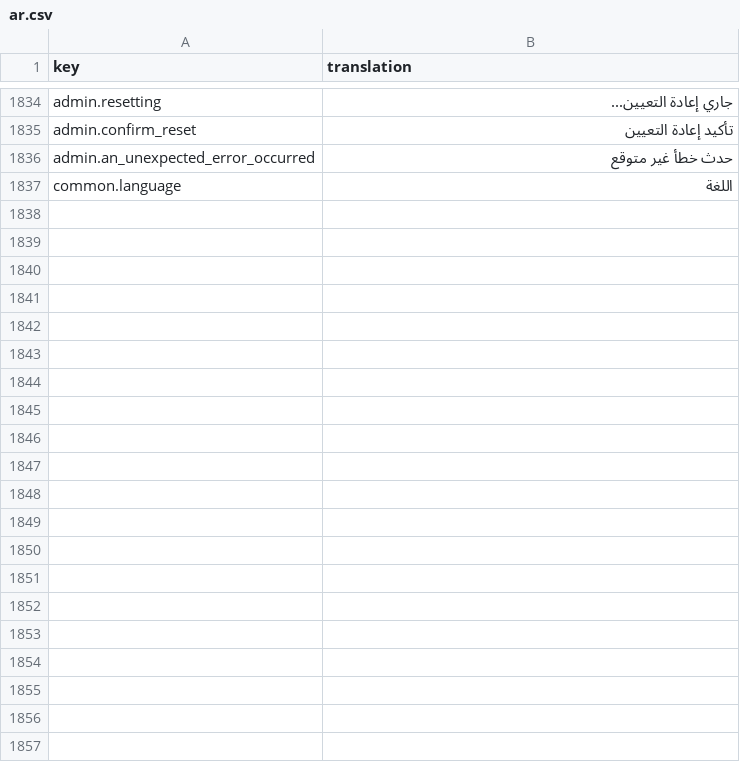
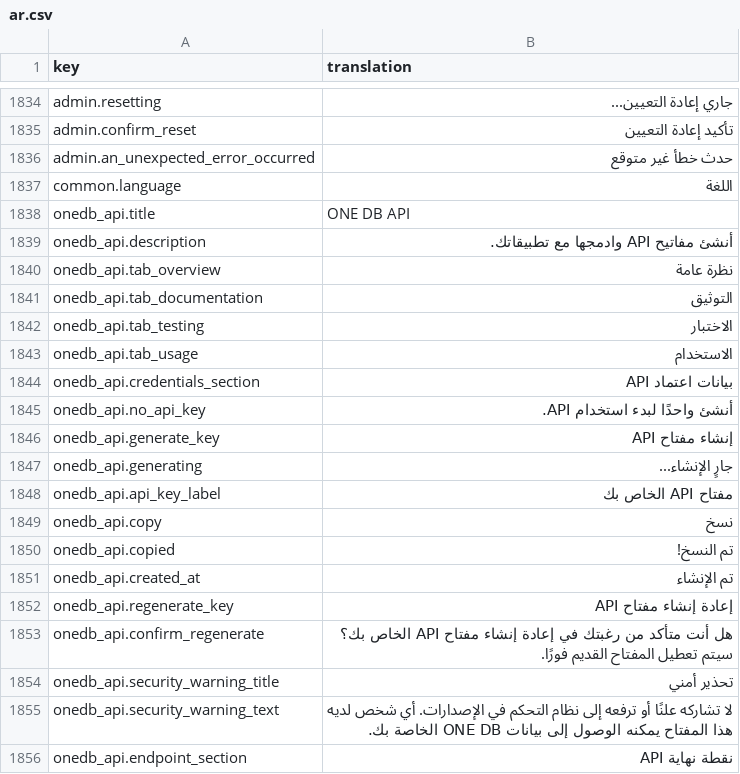
Before and after one commit to IgnacioFernandezSoriano/ONEMS, a CSV file: public/locales/ar.csv, drawn as a sheet; only a part is shown, gaps mark what is left out; the diff covers the shown part only.

Commit message:
feat(api): Implement ONE DB REST API with authentication
- Created api_keys table for API key management
- Implemented Edge Function for /api/onedb/records endpoint
- Added rate limiting (10 requests/minute per account)
- Created ONE DB API page with 4 tabs: Overview, Documentation, Testing, Usage
- Integrated API key generation and regeneration
- Added interactive API tester
- Included comprehensive documentation with examples (cURL, Python, JavaScript)
- Added translations in 4 languages (EN, ES, FR, AR)
- Added menu item under Reporting section
- Supports filtering by date range (start_date, end_date)
- Returns all ONE DB fields in JSON format
- Includes pagination and usage statistics

```diff
--- a/public/locales/ar.csv
+++ b/public/locales/ar.csv
@@ -1837 +1837,20 @@ admin.an_unexpected_error_occurred,حدث خطأ غير متوقع
 common.language,اللغة
+onedb_api.title,ONE DB API
+onedb_api.description,أنشئ مفاتيح API وادمجها مع تطبيقاتك.
+onedb_api.tab_overview,نظرة عامة
+onedb_api.tab_documentation,التوثيق
+onedb_api.tab_testing,الاختبار
+onedb_api.tab_usage,الاستخدام
+onedb_api.credentials_section,بيانات اعتماد API
+onedb_api.no_api_key,أنشئ واحدًا لبدء استخدام API.
+onedb_api.generate_key,إنشاء مفتاح API
+onedb_api.generating,جارٍ الإنشاء...
+onedb_api.api_key_label,مفتاح API الخاص بك
+onedb_api.copy,نسخ
+onedb_api.copied,تم النسخ!
+onedb_api.created_at,تم الإنشاء
+onedb_api.regenerate_key,إعادة إنشاء مفتاح API
+onedb_api.confirm_regenerate,هل أنت متأكد من رغبتك في إعادة إنشاء مفتاح API الخاص بك؟ سيتم تعطيل المفتاح القديم فورًا.
+onedb_api.security_warning_title,تحذير أمني
+onedb_api.security_warning_text,لا تشاركه علنًا أو ترفعه إلى نظام التحكم في الإصدارات. أي شخص لديه هذا المفتاح يمكنه الوصول إلى بيانات ONE DB الخاصة بك.
+onedb_api.endpoint_section,نقطة نهاية API
```
Also changed, not shown: 46 added rows elsewhere in this file, public/locales/en.csv, public/locales/es.csv, 8 other files.
